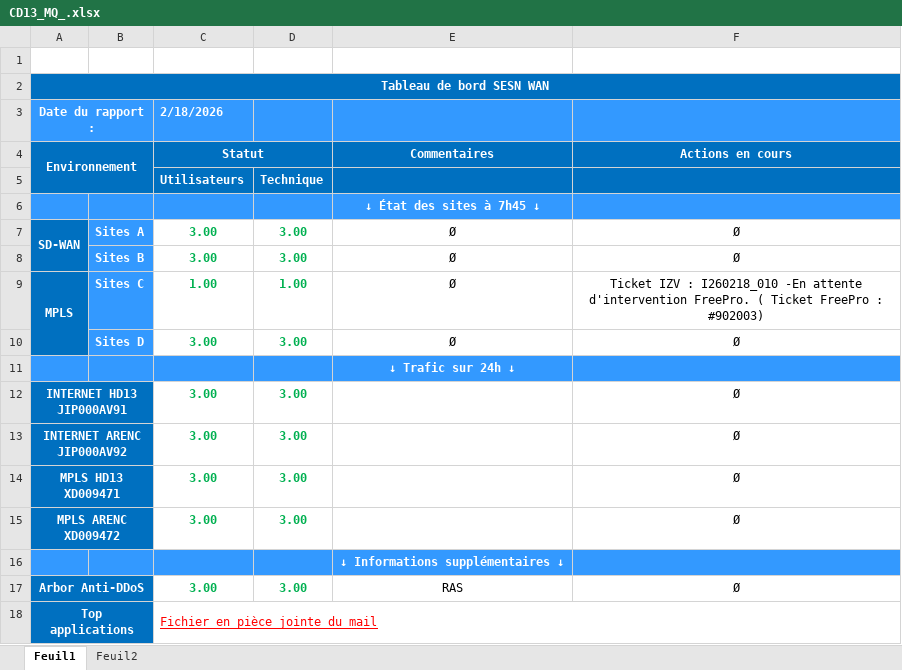
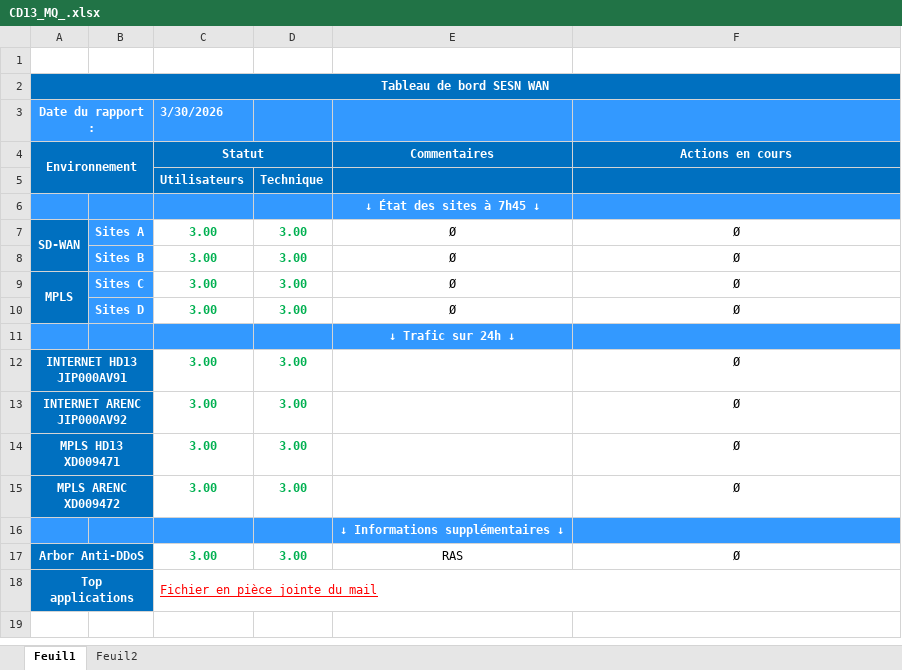
Before and after one commit to zeyfoxxx/check-list-auto, an Excel workbook: check-list auto/CD13_MQ_.xlsx, sheet Feuil1, drawn as a sheet; values as stored, in another font and other column widths than the file's, no borders; charts and pictures and conditional formats not drawn; the diff names each change by its address in the sheet, - before the commit and + after, or states it on an @@ line.

```diff
--- a/check-list auto/CD13_MQ_.xlsx (sheet Feuil1)
+++ b/check-list auto/CD13_MQ_.xlsx (sheet Feuil1)
-C3 (Statut): 2/18/2026
+C3 (Statut): 3/30/2026
-C9 (Statut): 1.00
+C9 (Statut): 3.00
-D9: 1.00
+D9: 3.00
-F9 (Actions en cours): Ticket IZV : I260218_010 -En attente d'intervention FreePro. ( Ticket FreePro : #902003)
+F9 (Actions en cours): Ø
```
Also changed, not shown: 1 other file.
